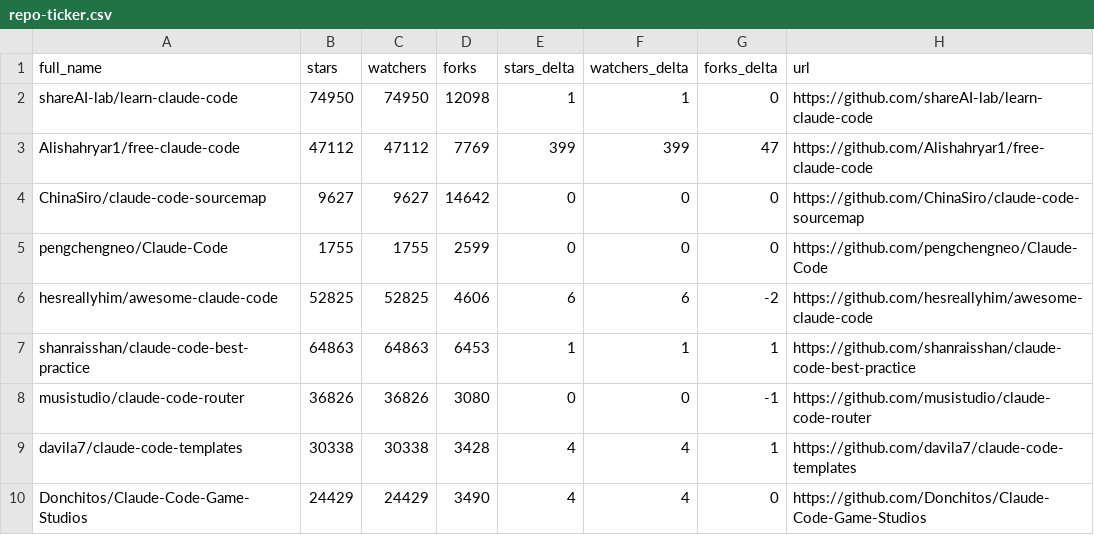
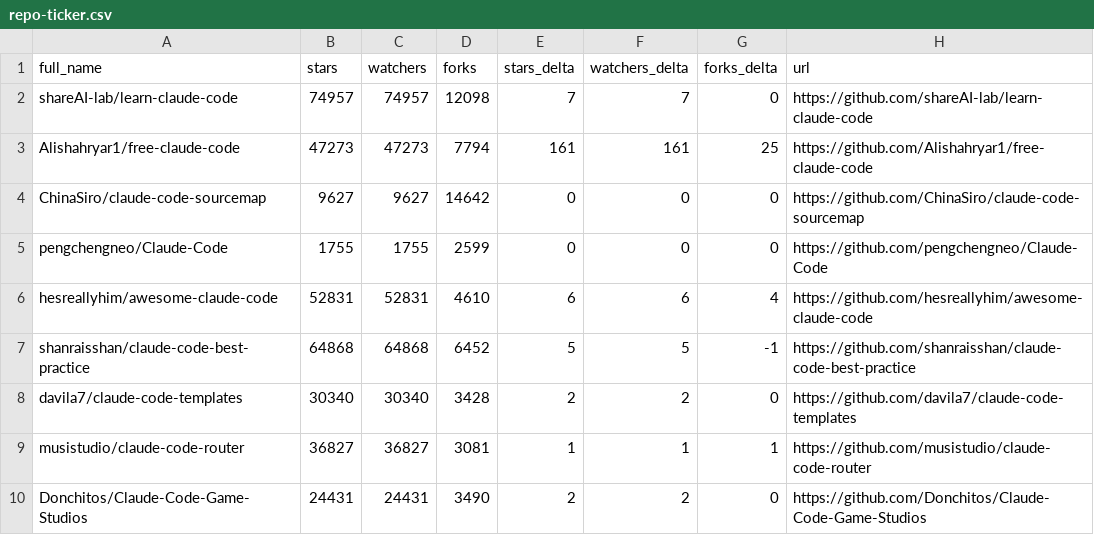
Before and after one commit to GladLuter/awesome-claude-code, a CSV file: data/repo-ticker.csv, drawn as a sheet; only a part is shown; the diff covers the shown part only.

```diff
--- a/data/repo-ticker.csv
+++ b/data/repo-ticker.csv
@@ -1,10 +1,10 @@
 full_name,stars,watchers,forks,stars_delta,watchers_delta,forks_delta,url
-shareAI-lab/learn-claude-code,74950,74950,12098,1,1,0,https://github.com/shareAI-lab/learn-claude-code
-Alishahryar1/free-claude-code,47112,47112,7769,399,399,47,https://github.com/Alishahryar1/free-claude-code
+shareAI-lab/learn-claude-code,74957,74957,12098,7,7,0,https://github.com/shareAI-lab/learn-claude-code
+Alishahryar1/free-claude-code,47273,47273,7794,161,161,25,https://github.com/Alishahryar1/free-claude-code
 ChinaSiro/claude-code-sourcemap,9627,9627,14642,0,0,0,https://github.com/ChinaSiro/claude-code-sourcemap
 pengchengneo/Claude-Code,1755,1755,2599,0,0,0,https://github.com/pengchengneo/Claude-Code
-hesreallyhim/awesome-claude-code,52825,52825,4606,6,6,-2,https://github.com/hesreallyhim/awesome-claude-code
-shanraisshan/claude-code-best-practice,64863,64863,6453,1,1,1,https://github.com/shanraisshan/claude-code-best-practice
-musistudio/claude-code-router,36826,36826,3080,0,0,-1,https://github.com/musistudio/claude-code-router
-davila7/claude-code-templates,30338,30338,3428,4,4,1,https://github.com/davila7/claude-code-templates
-Donchitos/Claude-Code-Game-Studios,24429,24429,3490,4,4,0,https://github.com/Donchitos/Claude-Code-Game-Studios
+hesreallyhim/awesome-claude-code,52831,52831,4610,6,6,4,https://github.com/hesreallyhim/awesome-claude-code
+shanraisshan/claude-code-best-practice,64868,64868,6452,5,5,-1,https://github.com/shanraisshan/claude-code-best-practice
+davila7/claude-code-templates,30340,30340,3428,2,2,0,https://github.com/davila7/claude-code-templates
+musistudio/claude-code-router,36827,36827,3081,1,1,1,https://github.com/musistudio/claude-code-router
+Donchitos/Claude-Code-Game-Studios,24431,24431,3490,2,2,0,https://github.com/Donchitos/Claude-Code-Game-Studios
```
Also changed, not shown: 2 added rows, 2 removed rows, 1 moved row and 91 edited cells elsewhere in this file, 2 other files.
